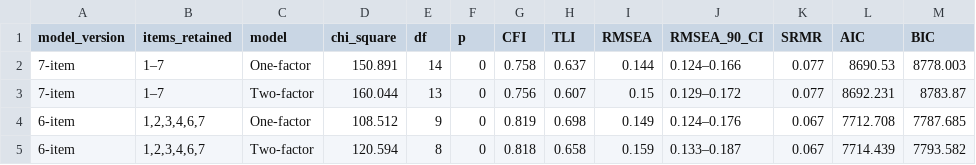
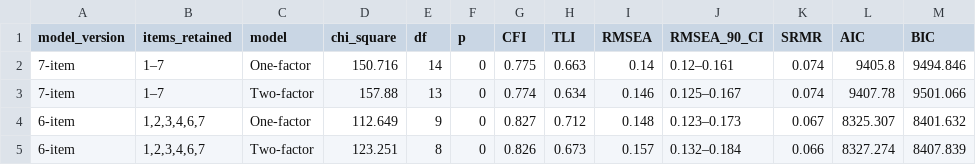
Before and after one commit to SamY1117/XR-UK-Survey---Hope_Sam, a CSV file: analysis/Fit indices across revised CFA models.csv, drawn as a sheet; only a part is shown; the diff covers the shown part only.

```diff
--- a/analysis/Fit indices across revised CFA models.csv
+++ b/analysis/Fit indices across revised CFA models.csv
@@ -2,4 +2,4 @@ model_version,items_retained,model,chi_square,df,p,CFI,TLI,RMSEA,RMSEA_90_CI,SRM
-7-item,1–7,One-factor,150.891,14,0,0.758,0.637,0.144,0.124–0.166,0.077,8690.53,8778.003
-7-item,1–7,Two-factor,160.044,13,0,0.756,0.607,0.15,0.129–0.172,0.077,8692.231,8783.87
-6-item,"1,2,3,4,6,7",One-factor,108.512,9,0,0.819,0.698,0.149,0.124–0.176,0.067,7712.708,7787.685
-6-item,"1,2,3,4,6,7",Two-factor,120.594,8,0,0.818,0.658,0.159,0.133–0.187,0.067,7714.439,7793.582
+"7-item","1–7","One-factor",150.716,14,0,0.775,0.663,0.14,"0.12–0.161",0.074,9405.8,9494.846
+"7-item","1–7","Two-factor",157.88,13,0,0.774,0.634,0.146,"0.125–0.167",0.074,9407.78,9501.066
+"6-item","1,2,3,4,6,7","One-factor",112.649,9,0,0.827,0.712,0.148,"0.123–0.173",0.067,8325.307,8401.632
+"6-item","1,2,3,4,6,7","Two-factor",123.251,8,0,0.826,0.673,0.157,"0.132–0.184",0.066,8327.274,8407.839
```
Also changed, not shown: 29 edited cells elsewhere in this file, analysis/efa_loading_table.csv, 6 other files.
